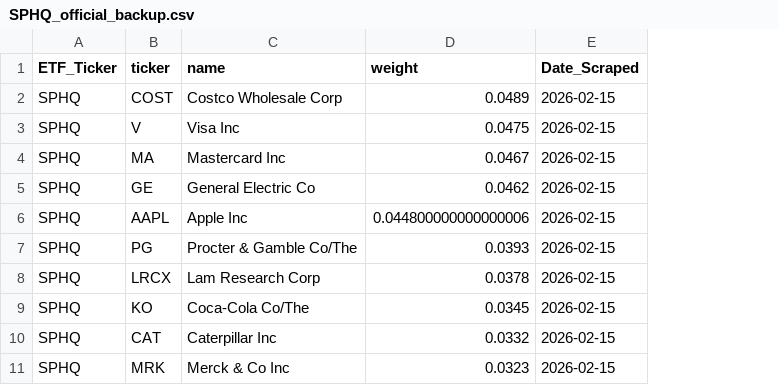
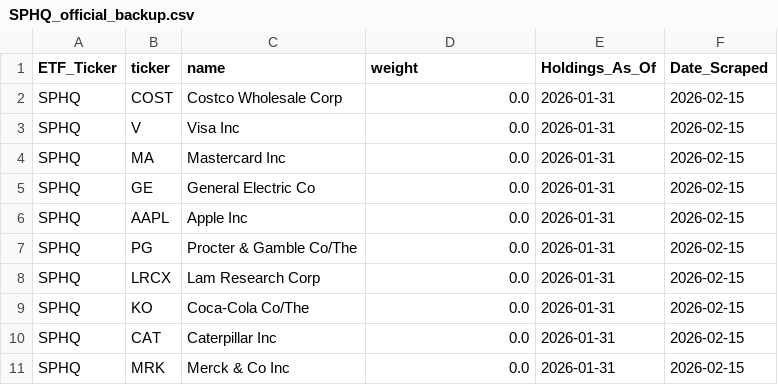
Before and after one commit to yieldchaser/etf-data, a CSV file: data/invesco_backup/SPHQ_official_backup.csv, drawn as a sheet; the diff names each change by its address in the sheet, - before the commit and + after, or states it on an @@ line.

```diff
--- a/data/invesco_backup/SPHQ_official_backup.csv
+++ b/data/invesco_backup/SPHQ_official_backup.csv
+column E (Holdings_As_Of), rows 2-11: all 2026-01-31
-D2 (weight): 0.0489
+D2 (weight): 0.0
-D3 (weight): 0.0475
+D3 (weight): 0.0
-D4 (weight): 0.0467
+D4 (weight): 0.0
-D5 (weight): 0.0462
+D5 (weight): 0.0
-D6 (weight): 0.044800000000000006
+D6 (weight): 0.0
-D7 (weight): 0.0393
+D7 (weight): 0.0
-D8 (weight): 0.0378
+D8 (weight): 0.0
-D9 (weight): 0.0345
+D9 (weight): 0.0
-D10 (weight): 0.0332
+D10 (weight): 0.0
-D11 (weight): 0.0323
+D11 (weight): 0.0
```
Also changed, not shown: data/invesco_backup/CSD_official_backup.csv, data/invesco_backup/SPHB_official_backup.csv, 7 other files.
